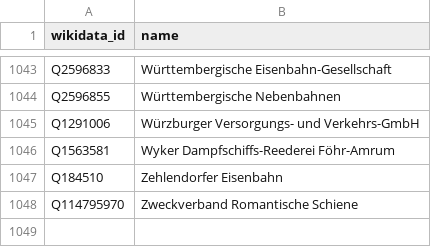
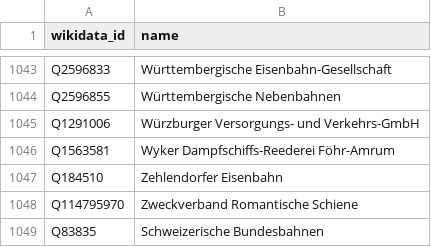
Before and after one commit to Traewelling/transitous-wikidata-operator-matching, a CSV file: operators.csv, drawn as a sheet; only a part is shown, gaps mark what is left out; the diff names each change by its address in the sheet, - before the commit and + after, or states it on an @@ line.

```diff
--- a/operators.csv
+++ b/operators.csv
+row 1049: Q83835 | Schweizerische Bundesbahnen
```
Also changed, not shown: mapping.csv, missing.csv.
